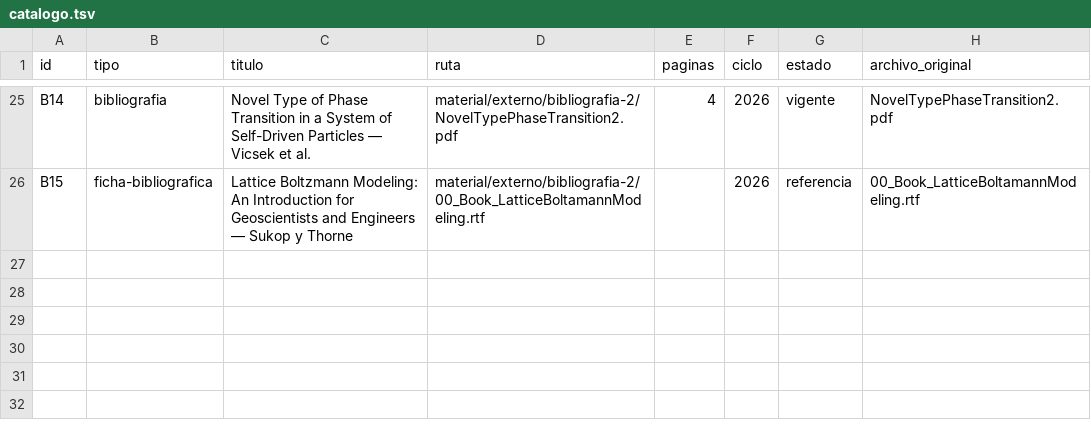
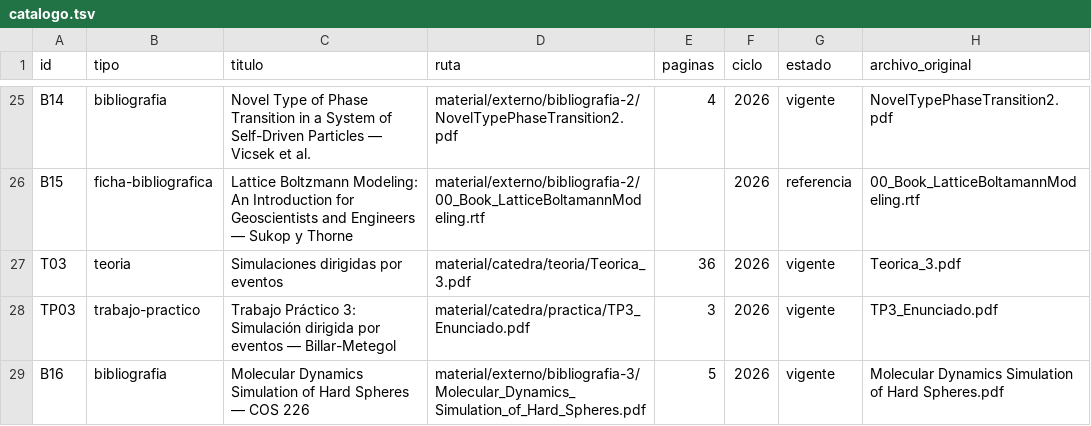
Before and after one commit to eugemigliaro/sistemas-de-simulacion, a TSV file: material/catalogo.tsv, drawn as a sheet; only a part is shown, gaps mark what is left out.

Commit message:
Incorpora material y consigna del TP3

```diff
--- a/material/catalogo.tsv
+++ b/material/catalogo.tsv
@@ -26 +26,4 @@ B14	bibliografia	Novel Type of Phase Transition in a System of Self-Driven Parti
 B15	ficha-bibliografica	Lattice Boltzmann Modeling: An Introduction for Geoscientists and Engineers — Sukop y Thorne	material/externo/bibliografia-2/00_Book_LatticeBoltamannModeling.rtf		2026	referencia	00_Book_LatticeBoltamannModeling.rtf
+T03	teoria	Simulaciones dirigidas por eventos	material/catedra/teoria/Teorica_3.pdf	36	2026	vigente	Teorica_3.pdf
+TP03	trabajo-practico	Trabajo Práctico 3: Simulación dirigida por eventos — Billar-Metegol	material/catedra/practica/TP3_Enunciado.pdf	3	2026	vigente	TP3_Enunciado.pdf
+B16	bibliografia	Molecular Dynamics Simulation of Hard Spheres — COS 226	material/externo/bibliografia-3/Molecular_Dynamics_Simulation_of_Hard_Spheres.pdf	5	2026	vigente	Molecular Dynamics Simulation of Hard Spheres.pdf
```
Also changed, not shown: 12 other files.
